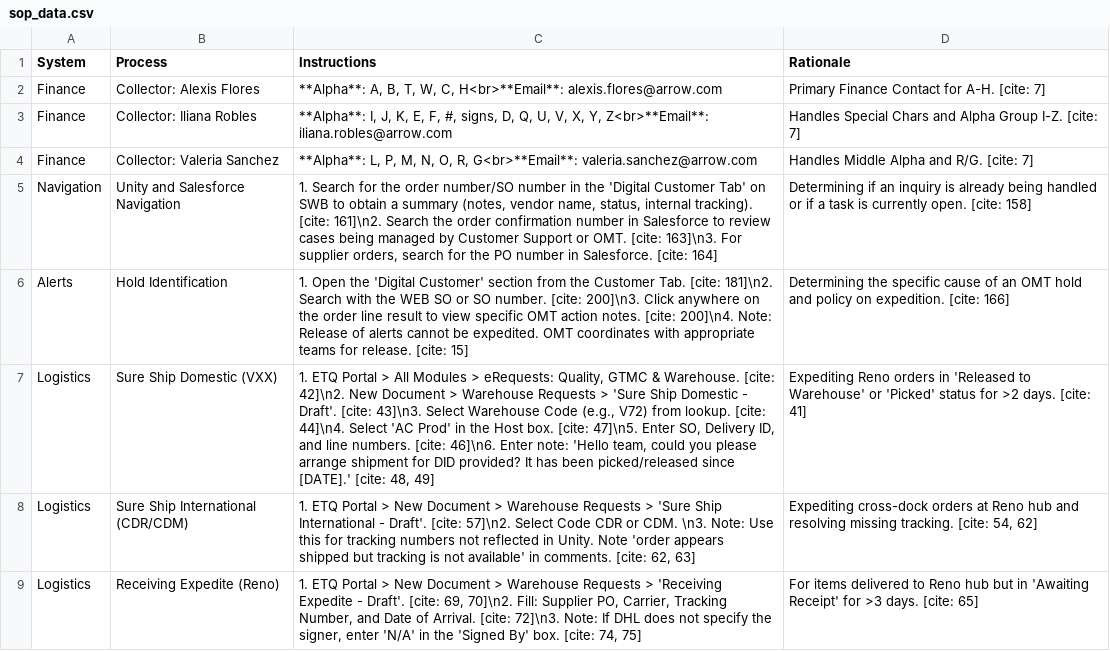
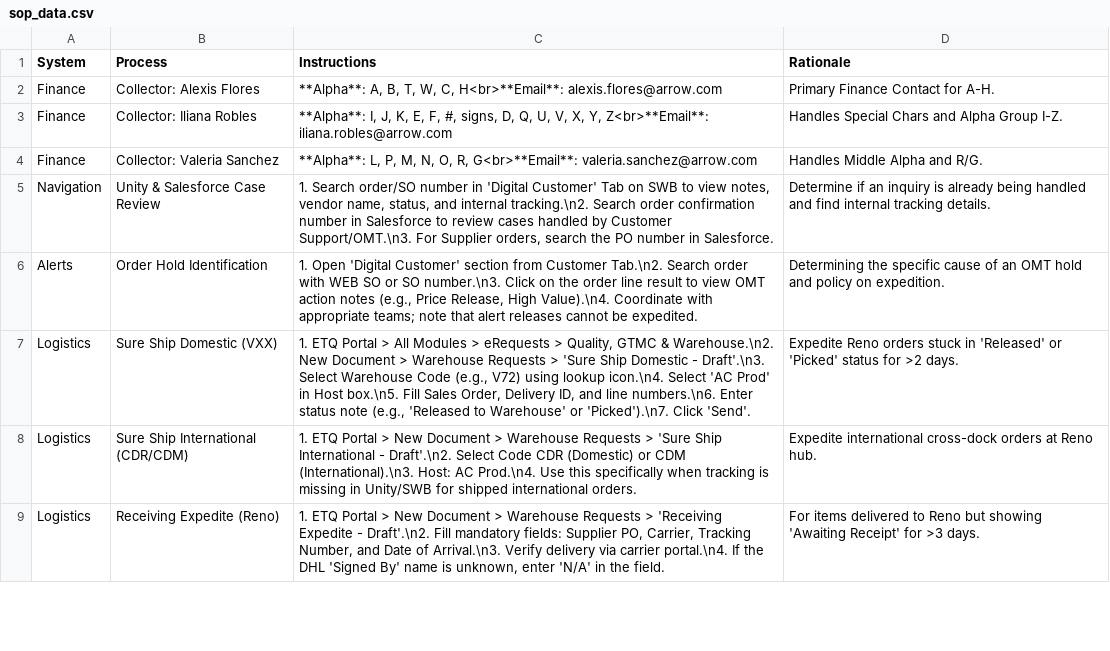
Before and after one commit to yahyaouarach1999-creator/requirements.txt, a CSV file: sop_data.csv, drawn as a sheet; only a part is shown; the diff covers the shown part only.

Commit message:
Update sop_data.csv

```diff
--- a/sop_data.csv
+++ b/sop_data.csv
@@ -1,9 +1,9 @@
 System,Process,Instructions,Rationale
-Finance,Collector: Alexis Flores,"**Alpha**: A, B, T, W, C, H<br>**Email**: alexis.flores@arrow.com","Primary Finance Contact for A-H. [cite: 7]"
-Finance,Collector: Iliana Robles,"**Alpha**: I, J, K, E, F, #, signs, D, Q, U, V, X, Y, Z<br>**Email**: iliana.robles@arrow.com","Handles Special Chars and Alpha Group I-Z. [cite: 7]"
-Finance,Collector: Valeria Sanchez,"**Alpha**: L, P, M, N, O, R, G<br>**Email**: valeria.sanchez@arrow.com","Handles Middle Alpha and R/G. [cite: 7]"
-Navigation,Unity and Salesforce Navigation,"1. Search for the order number/SO number in the 'Digital Customer Tab' on SWB to obtain a summary (notes, vendor name, status, internal tracking). [cite: 161]\n2. Search the order confirmation number in Salesforce to review cases being managed by Customer Support or OMT. [cite: 163]\n3. For supplier orders, search for the PO number in Salesforce. [cite: 164]","Determining if an inquiry is already being handled or if a task is currently open. [cite: 158]"
-Alerts,Hold Identification,"1. Open the 'Digital Customer' section from the Customer Tab. [cite: 181]\n2. Search with the WEB SO or SO number. [cite: 200]\n3. Click anywhere on the order line result to view specific OMT action notes. [cite: 200]\n4. Note: Release of alerts cannot be expedited. OMT coordinates with appropriate teams for release. [cite: 15]","Determining the specific cause of an OMT hold and policy on expedition. [cite: 166]"
-Logistics,Sure Ship Domestic (VXX),"1. ETQ Portal > All Modules > eRequests: Quality, GTMC & Warehouse. [cite: 42]\n2. New Document > Warehouse Requests > 'Sure Ship Domestic - Draft'. [cite: 43]\n3. Select Warehouse Code (e.g., V72) from lookup. [cite: 44]\n4. Select 'AC Prod' in the Host box. [cite: 47]\n5. Enter SO, Delivery ID, and line numbers. [cite: 46]\n6. Enter note: 'Hello team, could you please arrange shipment for DID provided? It has been picked/released since [DATE].' [cite: 48, 49]","Expediting Reno orders in 'Released to Warehouse' or 'Picked' status for >2 days. [cite: 41]"
-Logistics,Sure Ship International (CDR/CDM),"1. ETQ Portal > New Document > Warehouse Requests > 'Sure Ship International - Draft'. [cite: 57]\n2. Select Code CDR or CDM. \n3. Note: Use this for tracking numbers not reflected in Unity. Note 'order appears shipped but tracking is not available' in comments. [cite: 62, 63]","Expediting cross-dock orders at Reno hub and resolving missing tracking. [cite: 54, 62]"
-Logistics,Receiving Expedite (Reno),"1. ETQ Portal > New Document > Warehouse Requests > 'Receiving Expedite - Draft'. [cite: 69, 70]\n2. Fill: Supplier PO, Carrier, Tracking Number, and Date of Arrival. [cite: 72]\n3. Note: If DHL does not specify the signer, enter 'N/A' in the 'Signed By' box. [cite: 74, 75]","For items delivered to Reno hub but in 'Awaiting Receipt' for >3 days. [cite: 65]"
+Finance,Collector: Alexis Flores,"**Alpha**: A, B, T, W, C, H<br>**Email**: alexis.flores@arrow.com","Primary Finance Contact for A-H."
+Finance,Collector: Iliana Robles,"**Alpha**: I, J, K, E, F, #, signs, D, Q, U, V, X, Y, Z<br>**Email**: iliana.robles@arrow.com","Handles Special Chars and Alpha Group I-Z."
+Finance,Collector: Valeria Sanchez,"**Alpha**: L, P, M, N, O, R, G<br>**Email**: valeria.sanchez@arrow.com","Handles Middle Alpha and R/G."
+Navigation,Unity & Salesforce Case Review,"1. Search order/SO number in 'Digital Customer' Tab on SWB to view notes, vendor name, status, and internal tracking.\n2. Search order confirmation number in Salesforce to review cases handled by Customer Support/OMT.\n3. For Supplier orders, search the PO number in Salesforce.","Determine if an inquiry is already being handled and find internal tracking details."
+Alerts,Order Hold Identification,"1. Open 'Digital Customer' section from Customer Tab.\n2. Search order with WEB SO or SO number.\n3. Click on the order line result to view OMT action notes (e.g., Price Release, High Value).\n4. Coordinate with appropriate teams; note that alert releases cannot be expedited.","Determining the specific cause of an OMT hold and policy on expedition."
+Logistics,Sure Ship Domestic (VXX),"1. ETQ Portal > All Modules > eRequests > Quality, GTMC & Warehouse.\n2. New Document > Warehouse Requests > 'Sure Ship Domestic - Draft'.\n3. Select Warehouse Code (e.g., V72) using lookup icon.\n4. Select 'AC Prod' in Host box.\n5. Fill Sales Order, Delivery ID, and line numbers.\n6. Enter status note (e.g., 'Released to Warehouse' or 'Picked').\n7. Click 'Send'.","Expedite Reno orders stuck in 'Released' or 'Picked' status for >2 days."
+Logistics,Sure Ship International (CDR/CDM),"1. ETQ Portal > New Document > Warehouse Requests > 'Sure Ship International - Draft'.\n2. Select Code CDR (Domestic) or CDM (International).\n3. Host: AC Prod.\n4. Use this specifically when tracking is missing in Unity/SWB for shipped international orders.","Expedite international cross-dock orders at Reno hub."
+Logistics,Receiving Expedite (Reno),"1. ETQ Portal > New Document > Warehouse Requests > 'Receiving Expedite - Draft'.\n2. Fill mandatory fields: Supplier PO, Carrier, Tracking Number, and Date of Arrival.\n3. Verify delivery via carrier portal.\n4. If the DHL 'Signed By' name is unknown, enter 'N/A' in the field.","For items delivered to Reno but showing 'Awaiting Receipt' for >3 days."
```
Also changed, not shown: 1 added row, 2 removed rows and 12 edited cells elsewhere in this file.
